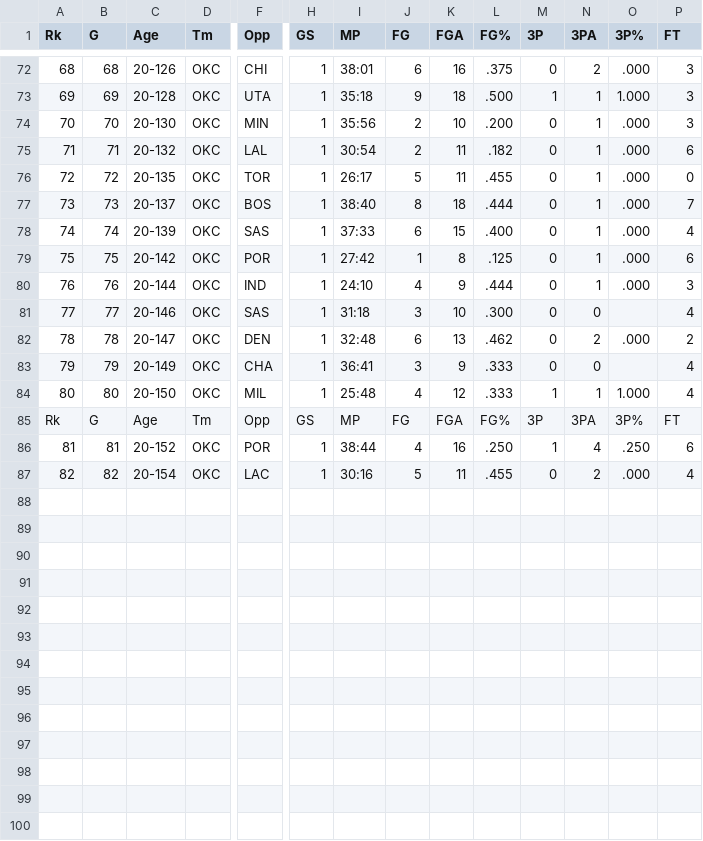
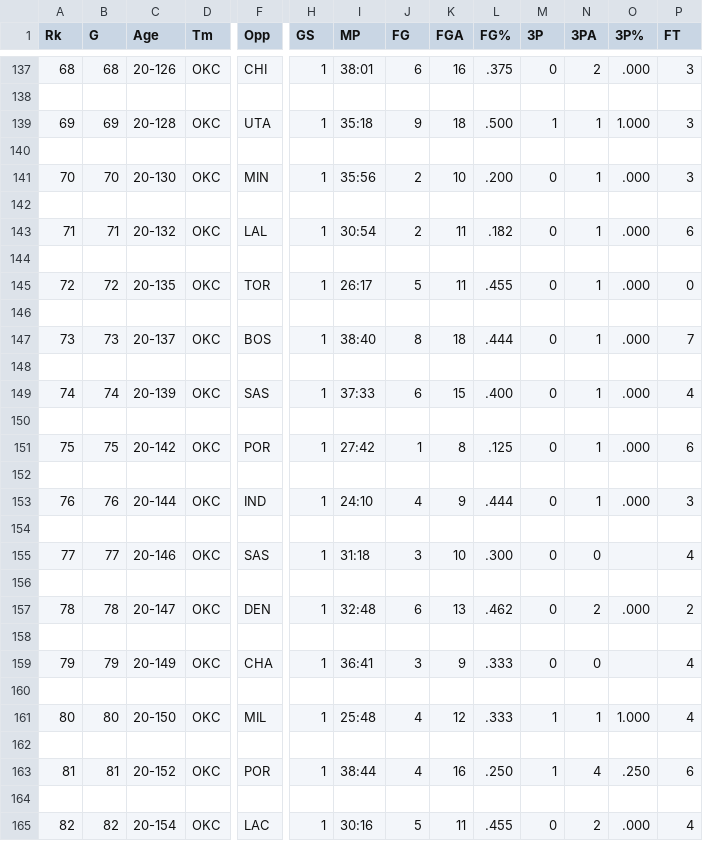
Before and after one commit to pjrice/python, a CSV file: python/bball_scraper/plyr_indivStats.csv, drawn as a sheet; only a part is shown, gaps mark what is left out; addresses are those after the commit; rows hold the shown columns only; the diff covers the shown part only; the diff names each change by its address in the sheet, - before the commit and + after, or states it on an @@ line.

Commit message:
indivStats removes extra rows,beginning of linkgen

```diff
--- a/python/bball_scraper/plyr_indivStats.csv
+++ b/python/bball_scraper/plyr_indivStats.csv
+row 138: (empty)
+row 140: (empty)
+row 142: (empty)
+row 144: (empty)
+row 146: (empty)
+row 148: (empty)
+row 150: (empty)
+row 152: (empty)
+row 154: (empty)
+row 156: (empty)
+row 158: (empty)
+row 160: (empty)
-row 162: Rk | G | Age | Tm | Opp | GS | MP | FG | FGA | FG% | 3P | 3PA | 3P% | FT
+row 162: (empty)
+row 164: (empty)
```
Also changed, not shown: 65 added rows and 81 edited cells elsewhere in this file, 3 other files.
